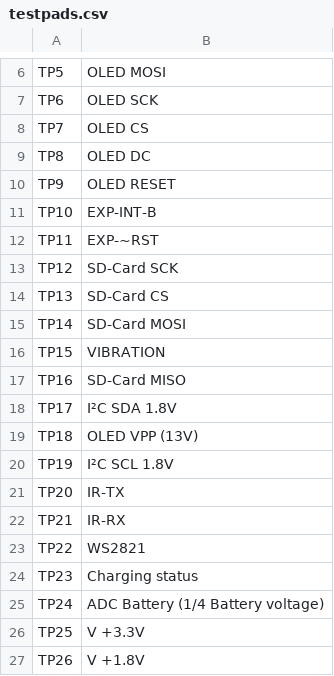
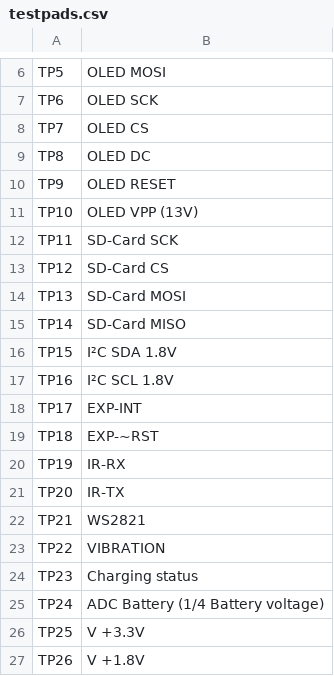
Before and after one commit to entropia/Teebeutel-Hardware, a CSV file: docs/modules/pcb/attachments/testpads.csv, drawn as a sheet; only a part is shown, gaps mark what is left out.

```diff
--- a/docs/modules/pcb/attachments/testpads.csv
+++ b/docs/modules/pcb/attachments/testpads.csv
@@ -10,15 +10,15 @@ TP8 ,OLED DC
 TP9 ,OLED RESET
-TP10 ,EXP-INT-B
-TP11 ,EXP-~RST
-TP12 ,SD-Card SCK
-TP13 ,SD-Card CS
-TP14 ,SD-Card MOSI
-TP15 ,VIBRATION
-TP16 ,SD-Card MISO
-TP17 ,I²C SDA 1.8V
-TP18 ,OLED VPP (13V)
-TP19 ,I²C SCL 1.8V
+TP10 ,OLED VPP (13V)
+TP11 ,SD-Card SCK
+TP12 ,SD-Card CS
+TP13 ,SD-Card MOSI
+TP14 ,SD-Card MISO
+TP15 ,I²C SDA 1.8V
+TP16 ,I²C SCL 1.8V
+TP17 ,EXP-INT
+TP18 ,EXP-~RST
+TP19 ,IR-RX
 TP20 ,IR-TX
-TP21 ,IR-RX
-TP22 ,WS2821
+TP21 ,WS2821
+TP22 ,VIBRATION
 TP23 ,Charging status
```
Also changed, not shown: docs/modules/pcb/attachments/bom.csv, 29 other files.
